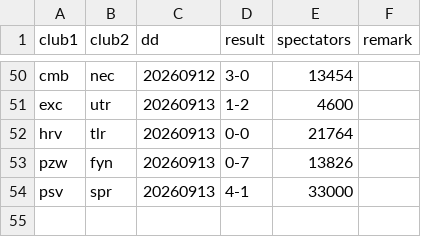
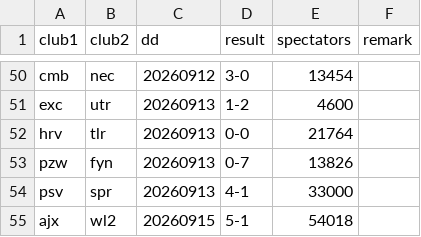
Before and after one commit to epsig/shob, a CSV file: data/sport/eredivisie/eredivisie_2026_2027.csv, drawn as a sheet; only a part is shown, gaps mark what is left out.

```diff
--- a/data/sport/eredivisie/eredivisie_2026_2027.csv
+++ b/data/sport/eredivisie/eredivisie_2026_2027.csv
@@ -54 +54,2 @@ pzw,fyn,20260913,0-7,13826,
 psv,spr,20260913,4-1,33000,
+ajx,wl2,20260915,5-1,54018,
```
Also changed, not shown: 7 other files.
